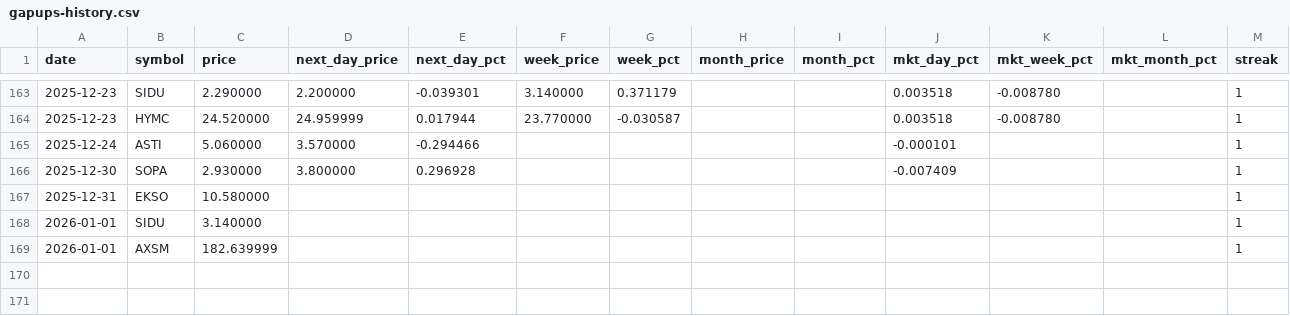
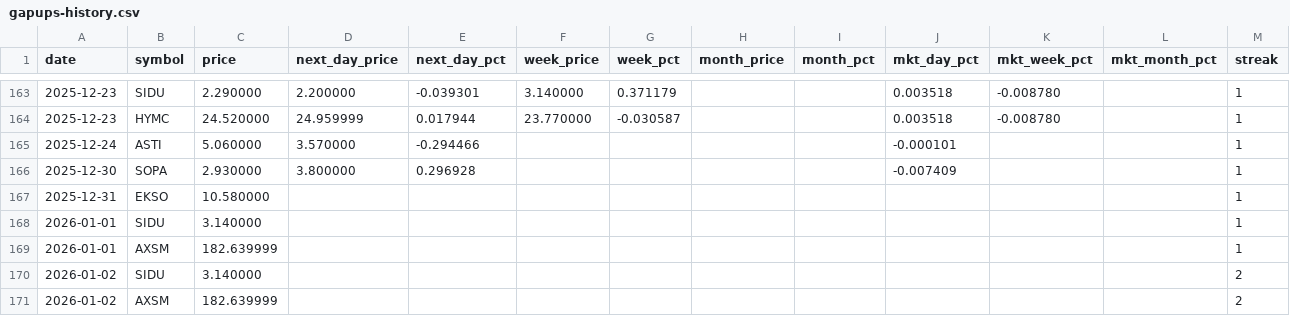
Before and after one commit to Microthware/belfort-reports, a CSV file: history/gapups-history.csv, drawn as a sheet; only a part is shown, gaps mark what is left out.

```diff
--- a/history/gapups-history.csv
+++ b/history/gapups-history.csv
@@ -169 +169,3 @@ date,symbol,price,next_day_price,next_day_pct,week_price,week_pct,month_price,mo
 2026-01-01,AXSM,182.639999,,,,,,,,,,1
+2026-01-02,SIDU,3.140000,,,,,,,,,,2
+2026-01-02,AXSM,182.639999,,,,,,,,,,2
```
Also changed, not shown: 4 other files.
